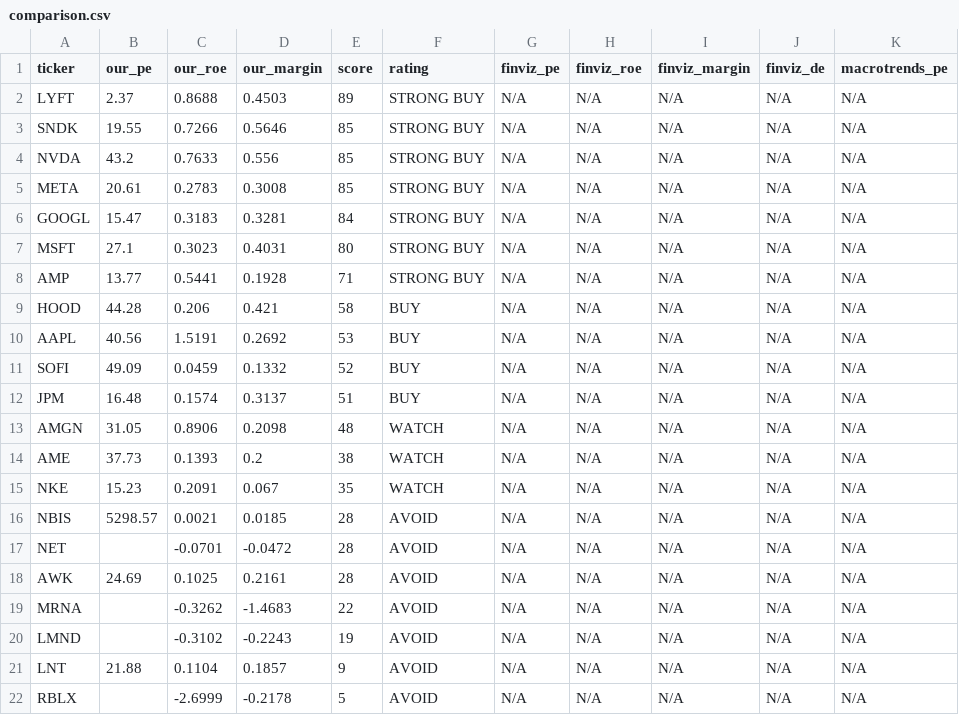
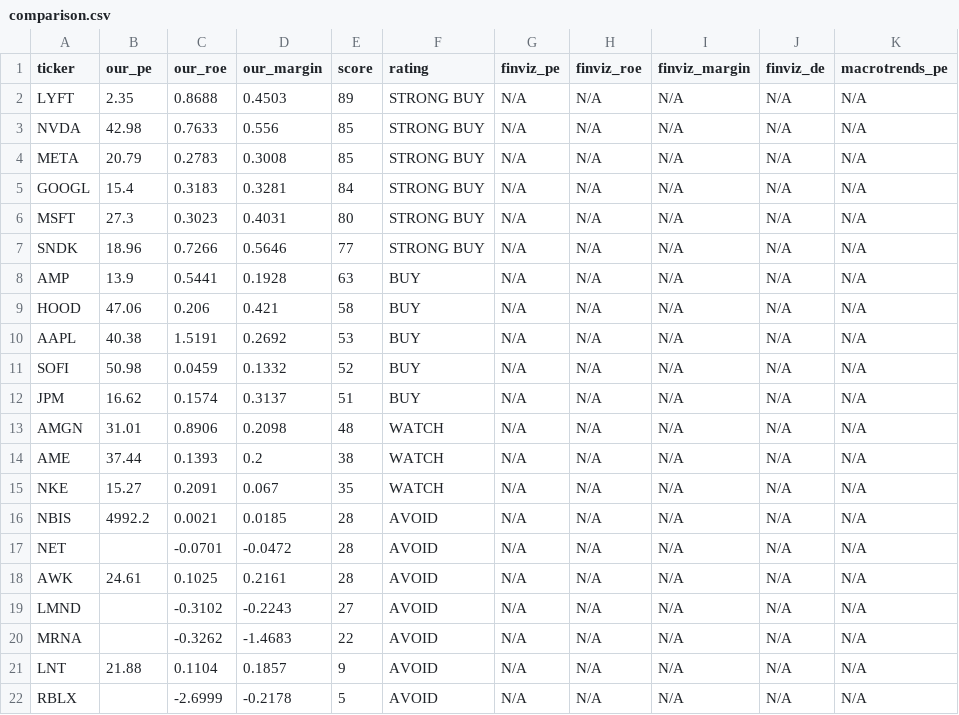
Before and after one commit to leafy-joyce-t/stock-tracker, a CSV file: data/comparison.csv, drawn as a sheet.

```diff
--- a/data/comparison.csv
+++ b/data/comparison.csv
@@ -1,21 +1,21 @@
 ticker,our_pe,our_roe,our_margin,score,rating,finviz_pe,finviz_roe,finviz_margin,finviz_de,macrotrends_pe
-LYFT,2.37,0.8688,0.4503,89,STRONG BUY,N/A,N/A,N/A,N/A,N/A
-SNDK,19.55,0.7266,0.5646,85,STRONG BUY,N/A,N/A,N/A,N/A,N/A
-NVDA,43.2,0.7633,0.556,85,STRONG BUY,N/A,N/A,N/A,N/A,N/A
-META,20.61,0.2783,0.3008,85,STRONG BUY,N/A,N/A,N/A,N/A,N/A
-GOOGL,15.47,0.3183,0.3281,84,STRONG BUY,N/A,N/A,N/A,N/A,N/A
-MSFT,27.1,0.3023,0.4031,80,STRONG BUY,N/A,N/A,N/A,N/A,N/A
-AMP,13.77,0.5441,0.1928,71,STRONG BUY,N/A,N/A,N/A,N/A,N/A
-HOOD,44.28,0.206,0.421,58,BUY,N/A,N/A,N/A,N/A,N/A
-AAPL,40.56,1.5191,0.2692,53,BUY,N/A,N/A,N/A,N/A,N/A
-SOFI,49.09,0.0459,0.1332,52,BUY,N/A,N/A,N/A,N/A,N/A
-JPM,16.48,0.1574,0.3137,51,BUY,N/A,N/A,N/A,N/A,N/A
-AMGN,31.05,0.8906,0.2098,48,WATCH,N/A,N/A,N/A,N/A,N/A
-AME,37.73,0.1393,0.2,38,WATCH,N/A,N/A,N/A,N/A,N/A
-NKE,15.23,0.2091,0.067,35,WATCH,N/A,N/A,N/A,N/A,N/A
-NBIS,5298.57,0.0021,0.0185,28,AVOID,N/A,N/A,N/A,N/A,N/A
+LYFT,2.35,0.8688,0.4503,89,STRONG BUY,N/A,N/A,N/A,N/A,N/A
+NVDA,42.98,0.7633,0.556,85,STRONG BUY,N/A,N/A,N/A,N/A,N/A
+META,20.79,0.2783,0.3008,85,STRONG BUY,N/A,N/A,N/A,N/A,N/A
+GOOGL,15.4,0.3183,0.3281,84,STRONG BUY,N/A,N/A,N/A,N/A,N/A
+MSFT,27.3,0.3023,0.4031,80,STRONG BUY,N/A,N/A,N/A,N/A,N/A
+SNDK,18.96,0.7266,0.5646,77,STRONG BUY,N/A,N/A,N/A,N/A,N/A
+AMP,13.9,0.5441,0.1928,63,BUY,N/A,N/A,N/A,N/A,N/A
+HOOD,47.06,0.206,0.421,58,BUY,N/A,N/A,N/A,N/A,N/A
+AAPL,40.38,1.5191,0.2692,53,BUY,N/A,N/A,N/A,N/A,N/A
+SOFI,50.98,0.0459,0.1332,52,BUY,N/A,N/A,N/A,N/A,N/A
+JPM,16.62,0.1574,0.3137,51,BUY,N/A,N/A,N/A,N/A,N/A
+AMGN,31.01,0.8906,0.2098,48,WATCH,N/A,N/A,N/A,N/A,N/A
+AME,37.44,0.1393,0.2,38,WATCH,N/A,N/A,N/A,N/A,N/A
+NKE,15.27,0.2091,0.067,35,WATCH,N/A,N/A,N/A,N/A,N/A
+NBIS,4992.2,0.0021,0.0185,28,AVOID,N/A,N/A,N/A,N/A,N/A
 NET,,-0.0701,-0.0472,28,AVOID,N/A,N/A,N/A,N/A,N/A
-AWK,24.69,0.1025,0.2161,28,AVOID,N/A,N/A,N/A,N/A,N/A
+AWK,24.61,0.1025,0.2161,28,AVOID,N/A,N/A,N/A,N/A,N/A
+LMND,,-0.3102,-0.2243,27,AVOID,N/A,N/A,N/A,N/A,N/A
 MRNA,,-0.3262,-1.4683,22,AVOID,N/A,N/A,N/A,N/A,N/A
-LMND,,-0.3102,-0.2243,19,AVOID,N/A,N/A,N/A,N/A,N/A
 LNT,21.88,0.1104,0.1857,9,AVOID,N/A,N/A,N/A,N/A,N/A
```
Also changed, not shown: data/calculated_ratios.csv, data/risk_signals.csv, 23 other files.
